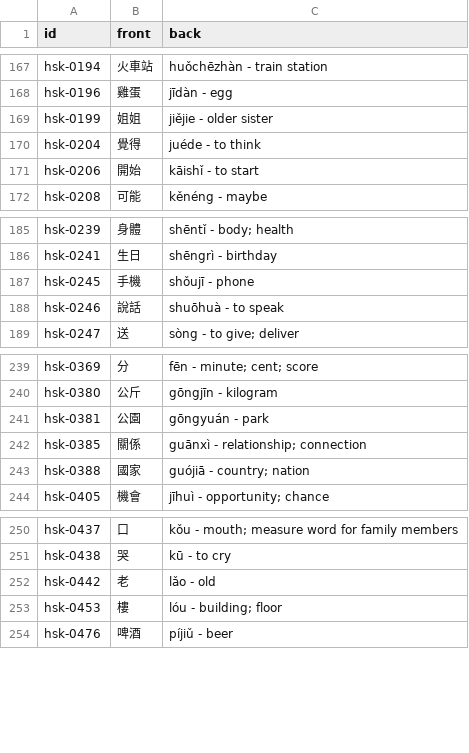
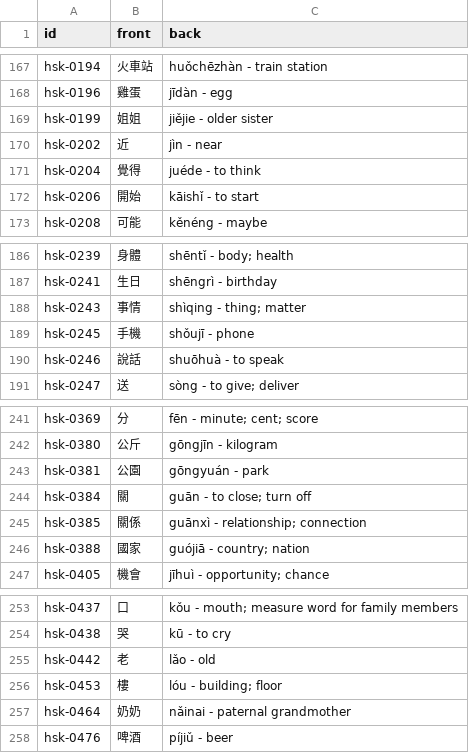
Before and after one commit to chiin/feeeed, a CSV file: hsk_practice.csv, drawn as a sheet; only a part is shown, gaps mark what is left out.

```diff
--- a/hsk_practice.csv
+++ b/hsk_practice.csv
@@ -169,2 +169,3 @@ hsk-0196,雞蛋,jīdàn - egg
 hsk-0199,姐姐,jiějie - older sister
+hsk-0202,近,jìn - near
 hsk-0204,覺得,juéde - to think
@@ -186,2 +187,3 @@ hsk-0239,身體,shēntǐ - body; health
 hsk-0241,生日,shēngrì - birthday
+hsk-0243,事情,shìqing - thing; matter
 hsk-0245,手機,shǒujī - phone
@@ -241,2 +243,3 @@ hsk-0380,公斤,gōngjīn - kilogram
 hsk-0381,公園,gōngyuán - park
+hsk-0384,關,guān - to close; turn off
 hsk-0385,關係,guānxì - relationship; connection
@@ -253,2 +256,3 @@ hsk-0442,老,lǎo - old
 hsk-0453,樓,lóu - building; floor
+hsk-0464,奶奶,nǎinai - paternal grandmother
 hsk-0476,啤酒,píjiǔ - beer
```
Also changed, not shown: 29 other files.
